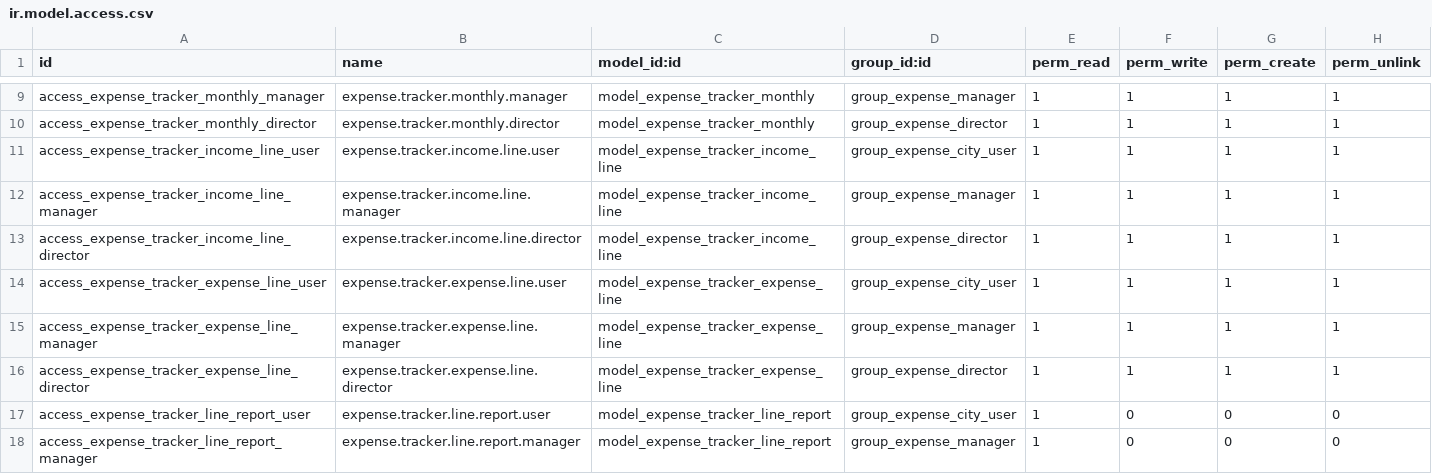
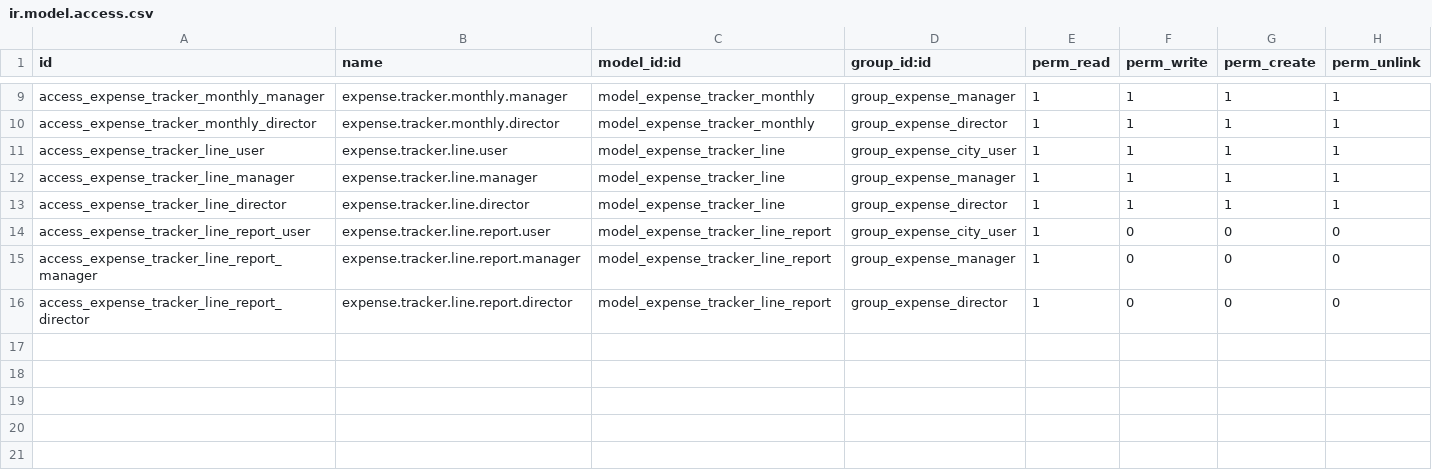
Before and after one commit to goretailgo/expense-tracker, a CSV file: security/ir.model.access.csv, drawn as a sheet; only a part is shown, gaps mark what is left out; the shorter side is filled out with more unchanged rows.

Commit message:
Merge Income/Expense into one entry list; fix year formatting; fix month/year not editable
Per customer feedback on the Monthly form:

1. Year field displayed as '2,026' due to Odoo's default integer thousands
   formatting. Added options={'enable_formatting': false} to every year
   field (Monthly list, Monthly form, Statement list) so it now shows 2026.

2. City/Month/Year could not be changed when creating a New monthly record.
   The previous commit had added readonly="id" to these fields on the
   model, which was blocking edits. Removed - they're editable at all
   times now, consistent with there being no more approval workflow.

3. Merged expense.tracker.income.line and expense.tracker.expense.line
   into a single expense.tracker.line model with a required 'line_type'
   Selection (Income/Expense). The Monthly form's Income/Expense tabs are
   gone - there's now one 'Entries' list showing both types together
   (Type shown as a green/red badge), with a single 'Show: All / Income /
   Expense' toggle above it to filter the list. The 'Add Entry' popup lets
   the user pick the Type first, which then restricts the Category
   dropdown to matching categories.

   Updated accordingly: security (access rights + record rules collapsed
   from 2 sets to 1), the Statement SQL view (no longer a UNION of two
   tables), and the printable Statement PDF (income/expense sections now
   filter the unified line_ids by line_type).

```diff
--- a/security/ir.model.access.csv
+++ b/security/ir.model.access.csv
@@ -10,8 +10,5 @@ access_expense_tracker_monthly_manager,expense.tracker.monthly.manager,model_exp
 access_expense_tracker_monthly_director,expense.tracker.monthly.director,model_expense_tracker_monthly,group_expense_director,1,1,1,1
-access_expense_tracker_income_line_user,expense.tracker.income.line.user,model_expense_tracker_income_line,group_expense_city_user,1,1,1,1
-access_expense_tracker_income_line_manager,expense.tracker.income.line.manager,model_expense_tracker_income_line,group_expense_manager,1,1,1,1
-access_expense_tracker_income_line_director,expense.tracker.income.line.director,model_expense_tracker_income_line,group_expense_director,1,1,1,1
-access_expense_tracker_expense_line_user,expense.tracker.expense.line.user,model_expense_tracker_expense_line,group_expense_city_user,1,1,1,1
-access_expense_tracker_expense_line_manager,expense.tracker.expense.line.manager,model_expense_tracker_expense_line,group_expense_manager,1,1,1,1
-access_expense_tracker_expense_line_director,expense.tracker.expense.line.director,model_expense_tracker_expense_line,group_expense_director,1,1,1,1
+access_expense_tracker_line_user,expense.tracker.line.user,model_expense_tracker_line,group_expense_city_user,1,1,1,1
+access_expense_tracker_line_manager,expense.tracker.line.manager,model_expense_tracker_line,group_expense_manager,1,1,1,1
+access_expense_tracker_line_director,expense.tracker.line.director,model_expense_tracker_line,group_expense_director,1,1,1,1
 access_expense_tracker_line_report_user,expense.tracker.line.report.user,model_expense_tracker_line_report,group_expense_city_user,1,0,0,0
```
Also changed, not shown: 10 other files.
